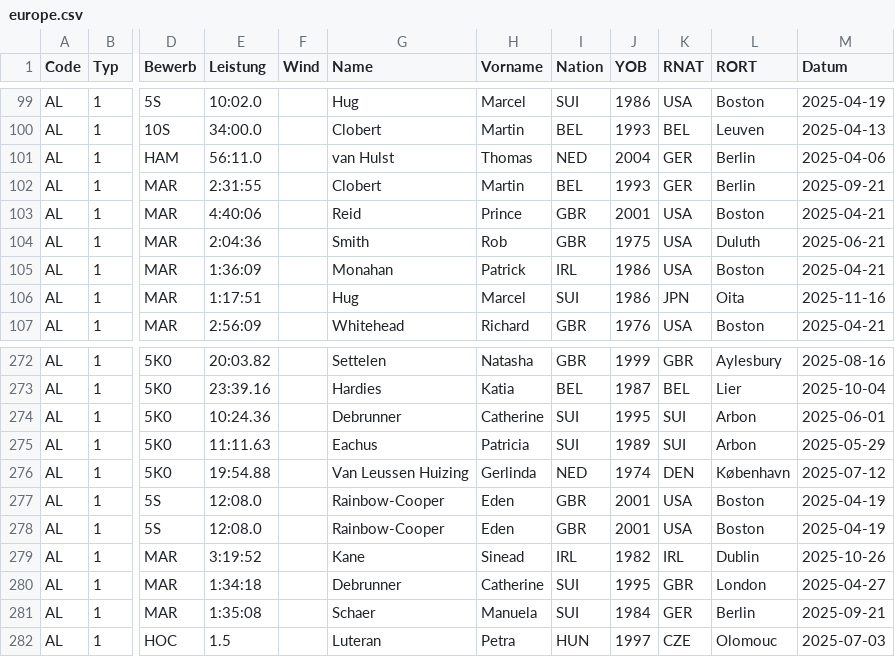
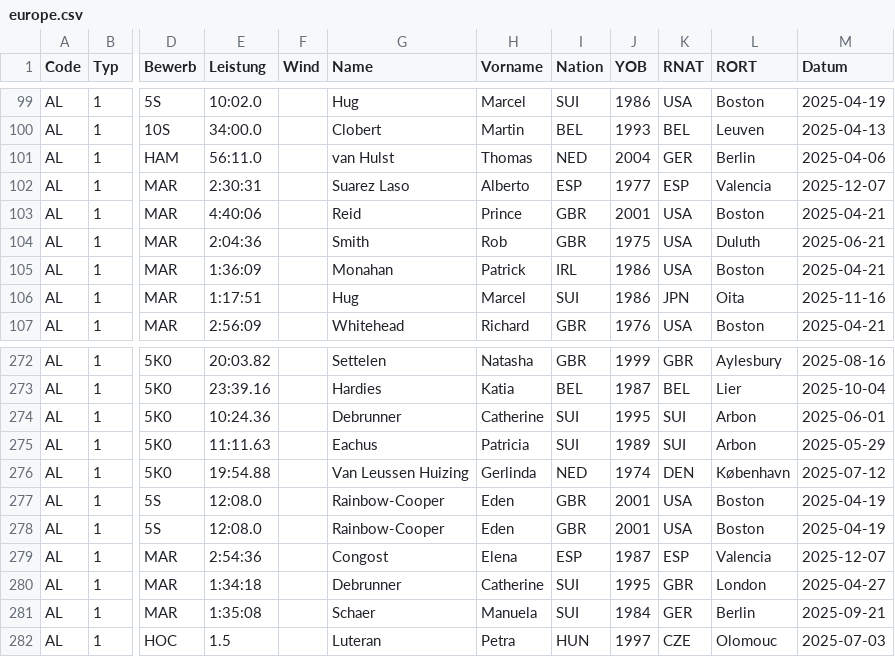
Before and after one commit to Ferries-01/para-records, a CSV file: leads/europe.csv, drawn as a sheet; only a part is shown, gaps mark what is left out; the diff names each change by its address in the sheet, - before the commit and + after, or states it on an @@ line.

```diff
--- a/leads/europe.csv
+++ b/leads/europe.csv
-E102 (Leistung): 2:31:55
+E102 (Leistung): 2:30:31
-G102 (Name): Clobert
+G102 (Name): Suarez Laso
-H102 (Vorname): Martin
+H102 (Vorname): Alberto
-I102 (Nation): BEL
+I102 (Nation): ESP
-J102 (YOB): 1993
+J102 (YOB): 1977
-K102 (RNAT): GER
+K102 (RNAT): ESP
-L102 (RORT): Berlin
+L102 (RORT): Valencia
-M102 (Datum): 2025-09-21
+M102 (Datum): 2025-12-07
-E279 (Leistung): 3:19:52
+E279 (Leistung): 2:54:36
-G279 (Name): Kane
+G279 (Name): Congost
-H279 (Vorname): Sinead
+H279 (Vorname): Elena
-I279 (Nation): IRL
+I279 (Nation): ESP
-J279 (YOB): 1982
+J279 (YOB): 1987
-K279 (RNAT): IRL
+K279 (RNAT): ESP
-L279 (RORT): Dublin
+L279 (RORT): Valencia
-M279 (Datum): 2025-10-26
+M279 (Datum): 2025-12-07
```
Also changed, not shown: leads/america.csv, leads/asia.csv, 2 other files.
